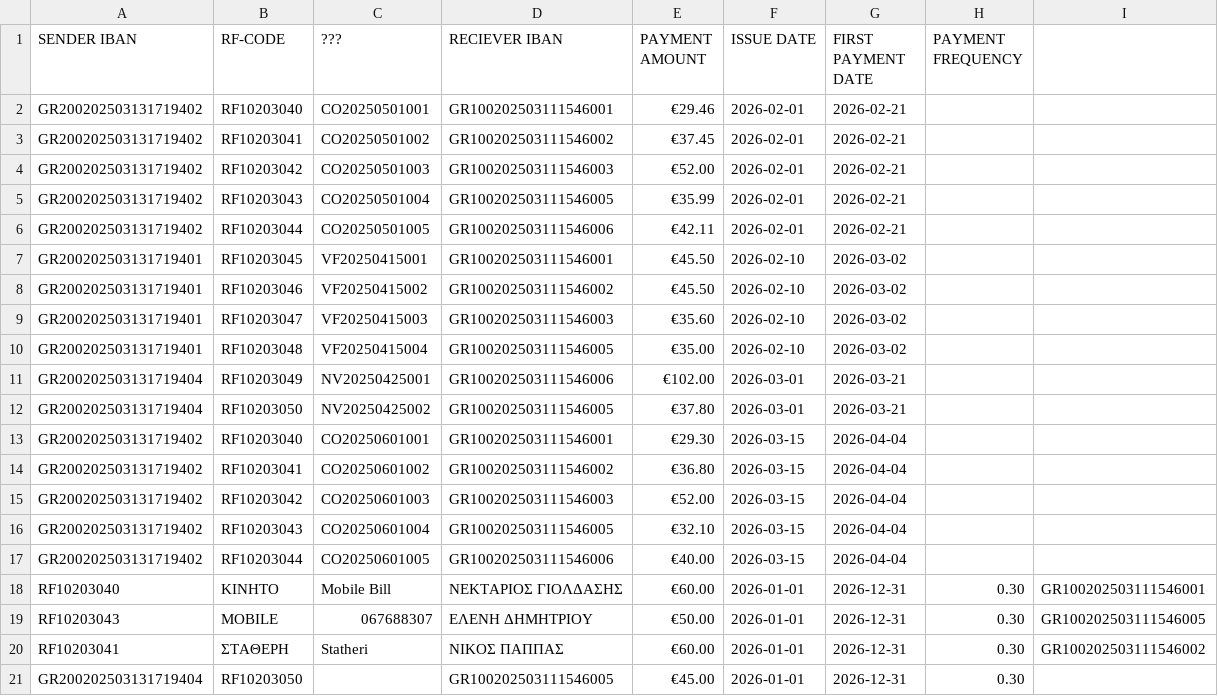
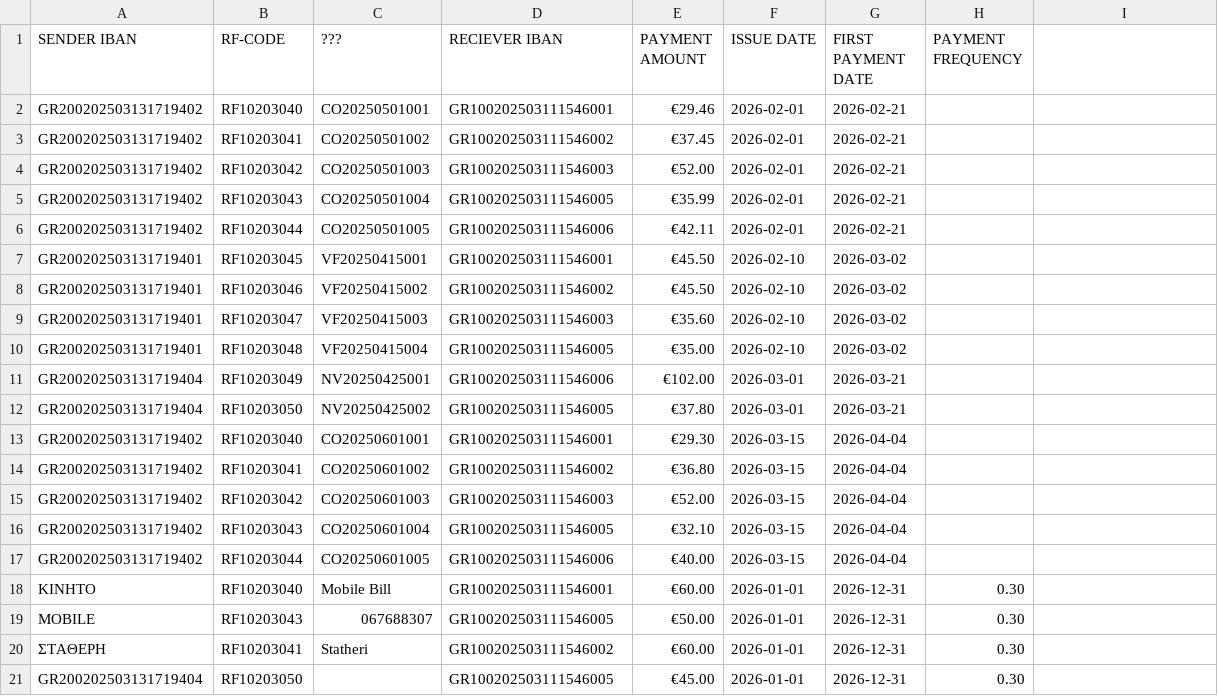
Before and after one commit to Efto-Tat/Bank-of-TUC, a CSV file: BANK_OF_TUC/bills.csv, drawn as a sheet; the diff names each change by its address in the sheet, - before the commit and + after, or states it on an @@ line.

Commit message:
Update bills.csv

```diff
--- a/BANK_OF_TUC/bills.csv
+++ b/BANK_OF_TUC/bills.csv
-A18 (SENDER IBAN): RF10203040
+A18 (SENDER IBAN): ΚΙΝΗΤΟ
-B18 (RF-CODE): ΚΙΝΗΤΟ
+B18 (RF-CODE): RF10203040
-D18 (RECIEVER IBAN): ΝΕΚΤΑΡΙΟΣ ΓΙΟΛΔΑΣΗΣ
+D18 (RECIEVER IBAN): GR100202503111546001
-I18: GR100202503111546001
+I18: (empty)
-A19 (SENDER IBAN): RF10203043
+A19 (SENDER IBAN): MOBILE
-B19 (RF-CODE): MOBILE
+B19 (RF-CODE): RF10203043
-D19 (RECIEVER IBAN): ΕΛΕΝΗ ΔΗΜΗΤΡΙΟΥ
+D19 (RECIEVER IBAN): GR100202503111546005
-I19: GR100202503111546005
+I19: (empty)
-A20 (SENDER IBAN): RF10203041
+A20 (SENDER IBAN): ΣΤΑΘΕΡΗ
-B20 (RF-CODE): ΣΤΑΘΕΡΗ
+B20 (RF-CODE): RF10203041
-D20 (RECIEVER IBAN): ΝΙΚΟΣ ΠΑΠΠΑΣ
+D20 (RECIEVER IBAN): GR100202503111546002
-I20: GR100202503111546002
+I20: (empty)
```
